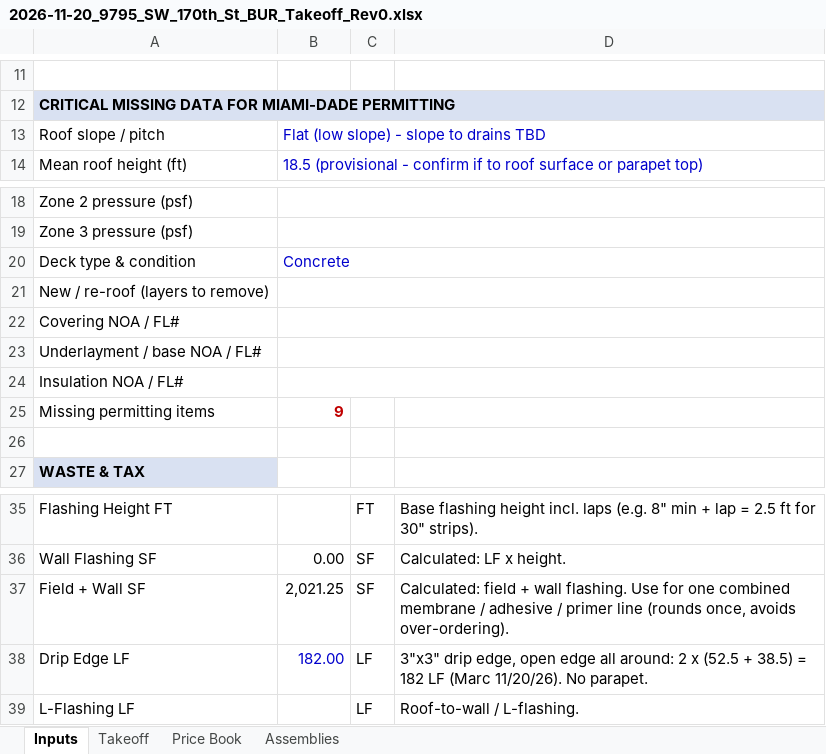
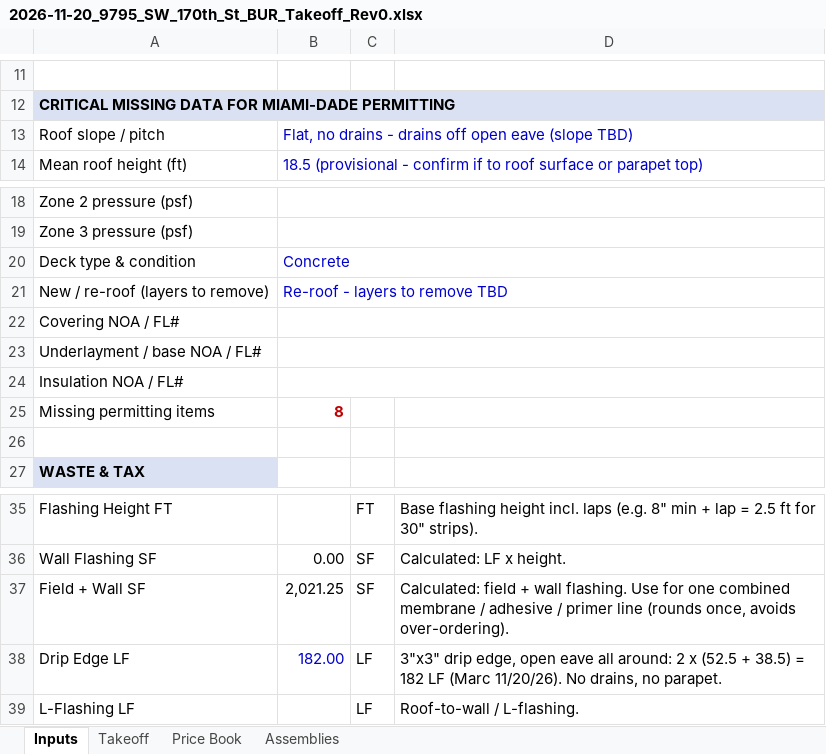
Before and after one commit to mromerocontracting-pixel/Alfred, an Excel workbook: takeoffs/xlsx/2026-11-20_9795_SW_170th_St_BUR_Takeoff_Rev0.xlsx, sheet Inputs, drawn as a sheet; only a part is shown, gaps mark what is left out; values as stored, in another font and other column widths than the file's, no borders; conditional formats not drawn; the diff names each change by its address in the sheet, - before the commit and + after, or states it on an @@ line.

```diff
--- a/takeoffs/xlsx/2026-11-20_9795_SW_170th_St_BUR_Takeoff_Rev0.xlsx (sheet Inputs)
+++ b/takeoffs/xlsx/2026-11-20_9795_SW_170th_St_BUR_Takeoff_Rev0.xlsx (sheet Inputs)
-B13: Flat (low slope) - slope to drains TBD
+B13: Flat, no drains - drains off open eave (slope TBD)
-B21: (empty)
+B21: Re-roof - layers to remove TBD
-B25: 9
+B25: 8
-D38: …edge, open edge all around: 2 x (52.5 + 38.5) = 182 LF (Marc 11/20/26). No parapet.
+D38: …edge, open eave all around: 2 x (52.5 + 38.5) = 182 LF (Marc 11/20/26). No drains, no parapet.
```
Also changed, not shown: sheet Takeoff, sheet Price Book, takeoffs/xlsx/templates/Cost_Builder_blank.xlsx, takeoffs/xlsx/templates/Cost_Builder_bur-hot.xlsx, 7 other files.
